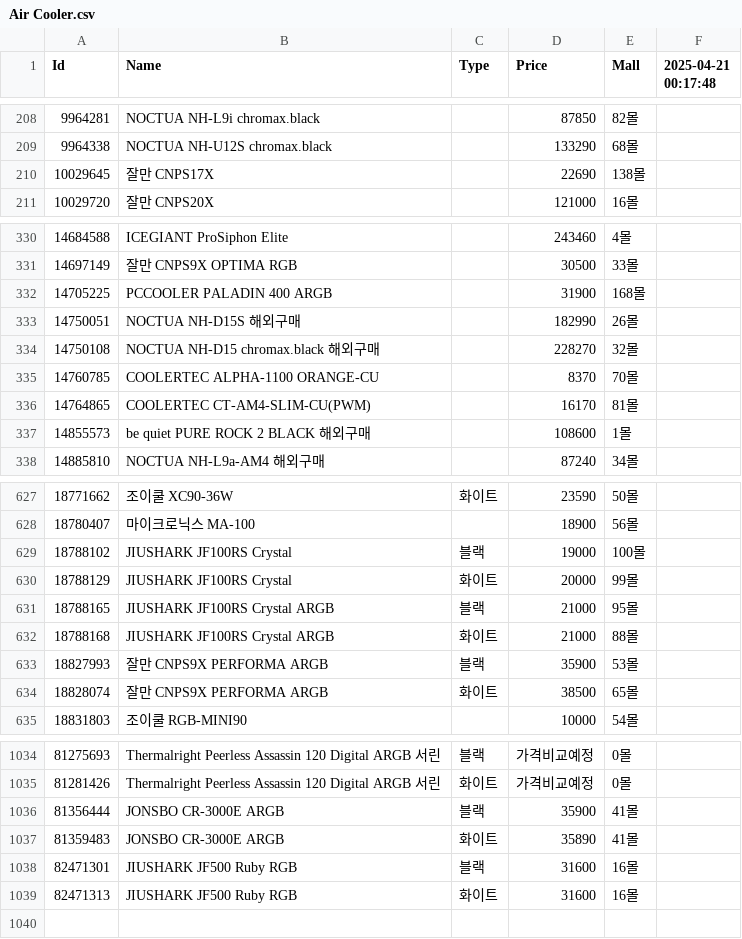
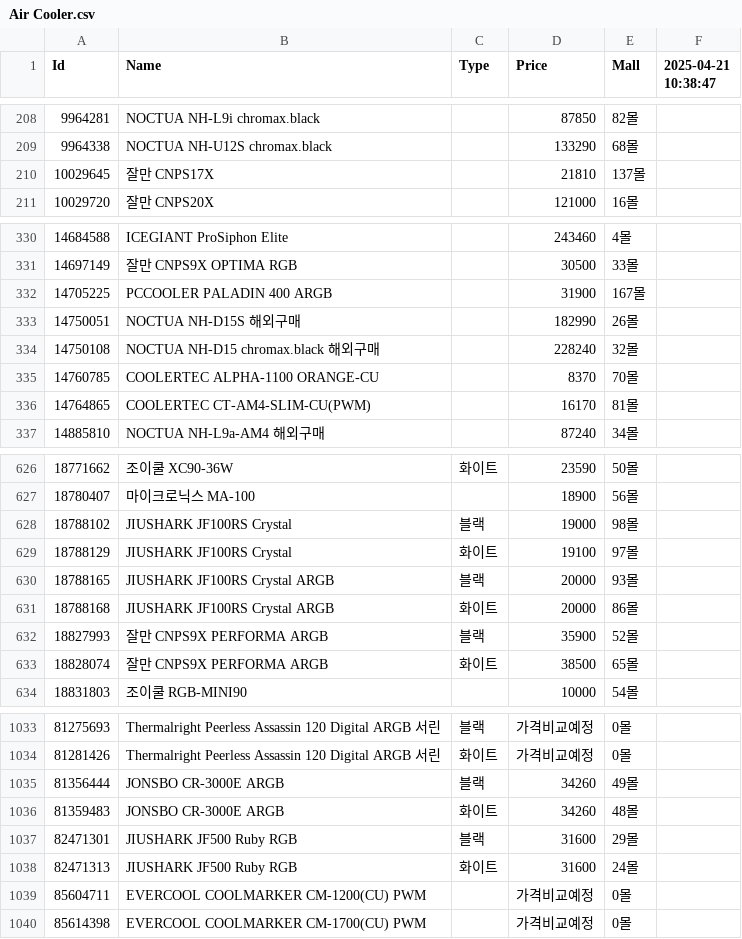
Before and after one commit to SSSSSSSSSSSSSSSSSSSSSSSSSSSSSSSSSSSSSun/Danawa-Crawler, a CSV file: crawl_data/Air Cooler.csv, drawn as a sheet; only a part is shown, gaps mark what is left out; the diff covers the shown part only.

```diff
--- a/crawl_data/Air Cooler.csv
+++ b/crawl_data/Air Cooler.csv
@@ -1 +1 @@
-Id,Name,Type,Price,Mall,2025-04-21 00:17:48
+Id,Name,Type,Price,Mall,2025-04-21 10:38:47
@@ -209,3 +209,3 @@ Id,Name,Type,Price,Mall,2025-04-21 00:17:48
 9964338,NOCTUA NH-U12S chromax.black,,133290,68몰,
-10029645,잘만 CNPS17X,,22690,138몰,
+10029645,잘만 CNPS17X,,21810,137몰,
 10029720,잘만 CNPS20X,,121000,16몰,
@@ -331,8 +331,7 @@ Id,Name,Type,Price,Mall,2025-04-21 00:17:48
 14697149,잘만 CNPS9X OPTIMA RGB,,30500,33몰,
-14705225,PCCOOLER PALADIN 400 ARGB,,31900,168몰,
+14705225,PCCOOLER PALADIN 400 ARGB,,31900,167몰,
 14750051,NOCTUA NH-D15S 해외구매,,182990,26몰,
-14750108,NOCTUA NH-D15 chromax.black 해외구매,,228270,32몰,
+14750108,NOCTUA NH-D15 chromax.black 해외구매,,228240,32몰,
 14760785,COOLERTEC ALPHA-1100 ORANGE-CU,,8370,70몰,
 14764865,COOLERTEC CT-AM4-SLIM-CU(PWM),,16170,81몰,
-14855573,be quiet PURE ROCK 2 BLACK 해외구매,,108600,1몰,
 14885810,NOCTUA NH-L9a-AM4 해외구매,,87240,34몰,
@@ -628,7 +627,7 @@ Id,Name,Type,Price,Mall,2025-04-21 00:17:48
 18780407,마이크로닉스 MA-100,,18900,56몰,
-18788102,JIUSHARK JF100RS Crystal,블랙,19000,100몰,
-18788129,JIUSHARK JF100RS Crystal,화이트,20000,99몰,
-18788165,JIUSHARK JF100RS Crystal ARGB,블랙,21000,95몰,
-18788168,JIUSHARK JF100RS Crystal ARGB,화이트,21000,88몰,
-18827993,잘만 CNPS9X PERFORMA ARGB,블랙,35900,53몰,
+18788102,JIUSHARK JF100RS Crystal,블랙,19000,98몰,
+18788129,JIUSHARK JF100RS Crystal,화이트,19100,97몰,
+18788165,JIUSHARK JF100RS Crystal ARGB,블랙,20000,93몰,
+18788168,JIUSHARK JF100RS Crystal ARGB,화이트,20000,86몰,
+18827993,잘만 CNPS9X PERFORMA ARGB,블랙,35900,52몰,
 18828074,잘만 CNPS9X PERFORMA ARGB,화이트,38500,65몰,
@@ -1035,5 +1034,7 @@ Id,Name,Type,Price,Mall,2025-04-21 00:17:48
 81281426,Thermalright Peerless Assassin 120 Digital ARGB 서린,화이트,가격비교예정,0몰,
-81356444,JONSBO CR-3000E ARGB,블랙,35900,41몰,
-81359483,JONSBO CR-3000E ARGB,화이트,35890,41몰,
-82471301,JIUSHARK JF500 Ruby RGB,블랙,31600,16몰,
-82471313,JIUSHARK JF500 Ruby RGB,화이트,31600,16몰,
+81356444,JONSBO CR-3000E ARGB,블랙,34260,49몰,
+81359483,JONSBO CR-3000E ARGB,화이트,34260,48몰,
+82471301,JIUSHARK JF500 Ruby RGB,블랙,31600,29몰,
+82471313,JIUSHARK JF500 Ruby RGB,화이트,31600,24몰,
+85604711,EVERCOOL COOLMARKER CM-1200(CU) PWM,,가격비교예정,0몰,
+85614398,EVERCOOL COOLMARKER CM-1700(CU) PWM,,가격비교예정,0몰,
```
Also changed, not shown: 116 edited cells elsewhere in this file, crawl_data/CPU.csv, crawl_data/HDD.csv, 7 other files.
